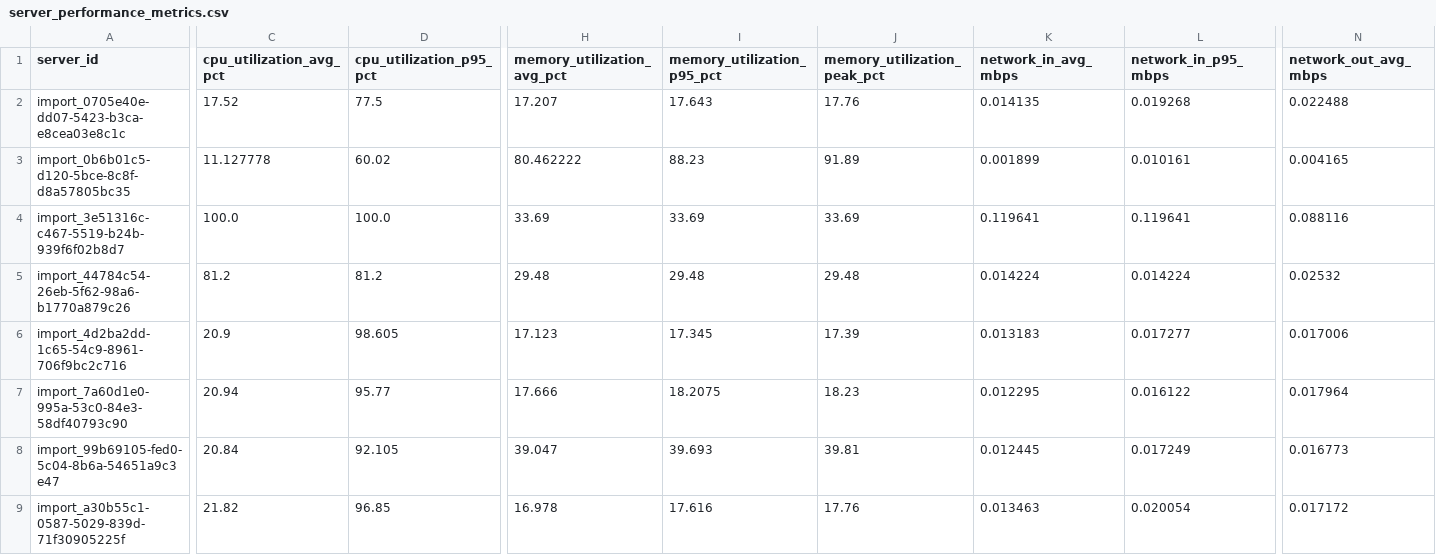
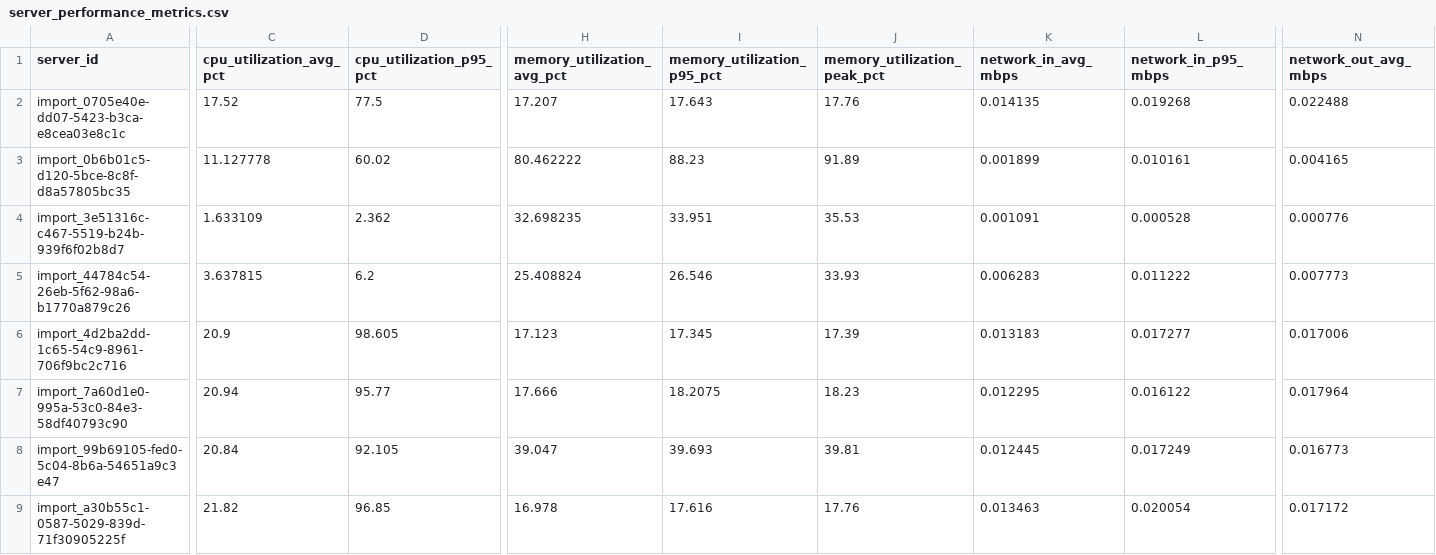
Before and after one commit to CloudCraftersOrg/fbctf-aws, a CSV file: inventory/discovery-tool-export/full_exports/server_performance_metrics.csv, drawn as a sheet; only a part is shown, gaps mark what is left out; the diff covers the shown part only; the diff names each change by its address in the sheet, - before the commit and + after, or states it on an @@ line.

```diff
--- a/inventory/discovery-tool-export/full_exports/server_performance_metrics.csv
+++ b/inventory/discovery-tool-export/full_exports/server_performance_metrics.csv
-C4 (cpu_utilization_avg_pct): 100.0
+C4 (cpu_utilization_avg_pct): 1.633109
-D4 (cpu_utilization_p95_pct): 100.0
+D4 (cpu_utilization_p95_pct): 2.362
-H4 (memory_utilization_avg_pct): 33.69
+H4 (memory_utilization_avg_pct): 32.698235
-I4 (memory_utilization_p95_pct): 33.69
+I4 (memory_utilization_p95_pct): 33.951
-J4 (memory_utilization_peak_pct): 33.69
+J4 (memory_utilization_peak_pct): 35.53
-K4 (network_in_avg_mbps): 0.119641
+K4 (network_in_avg_mbps): 0.001091
-L4 (network_in_p95_mbps): 0.119641
+L4 (network_in_p95_mbps): 0.000528
-N4 (network_out_avg_mbps): 0.088116
+N4 (network_out_avg_mbps): 0.000776
-C5 (cpu_utilization_avg_pct): 81.2
+C5 (cpu_utilization_avg_pct): 3.637815
-D5 (cpu_utilization_p95_pct): 81.2
+D5 (cpu_utilization_p95_pct): 6.2
-H5 (memory_utilization_avg_pct): 29.48
+H5 (memory_utilization_avg_pct): 25.408824
-I5 (memory_utilization_p95_pct): 29.48
+I5 (memory_utilization_p95_pct): 26.546
-J5 (memory_utilization_peak_pct): 29.48
+J5 (memory_utilization_peak_pct): 33.93
-K5 (network_in_avg_mbps): 0.014224
+K5 (network_in_avg_mbps): 0.006283
-L5 (network_in_p95_mbps): 0.014224
+L5 (network_in_p95_mbps): 0.011222
-N5 (network_out_avg_mbps): 0.02532
+N5 (network_out_avg_mbps): 0.007773
```
Also changed, not shown: 23 edited cells elsewhere in this file, inventory/discovery-tool-export/full_exports/network_data_full.csv, inventory/discovery-tool-export/full_exports/oracle_data_cdbs_full.csv, 7 other files.
